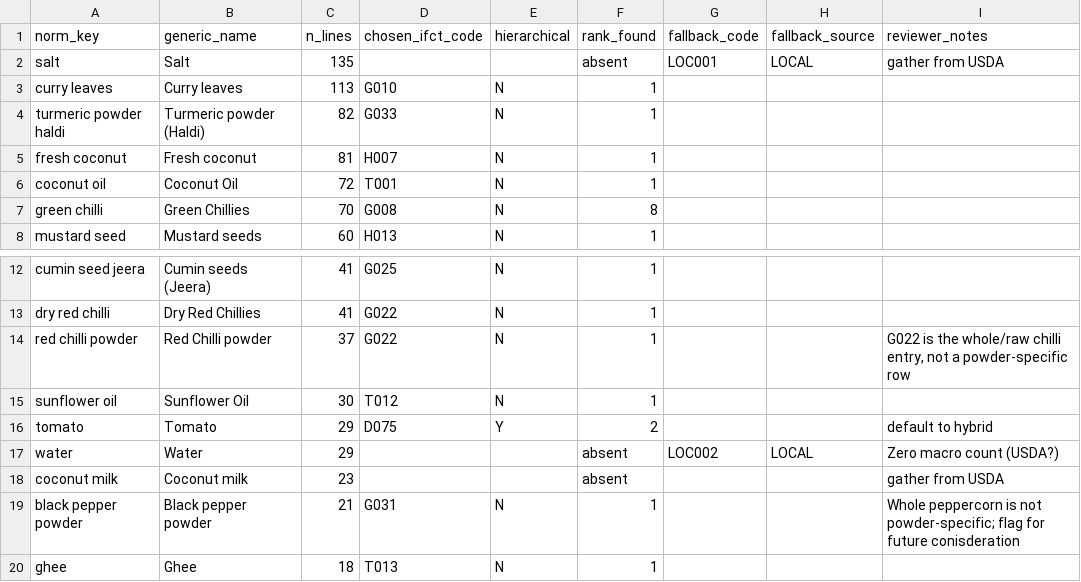
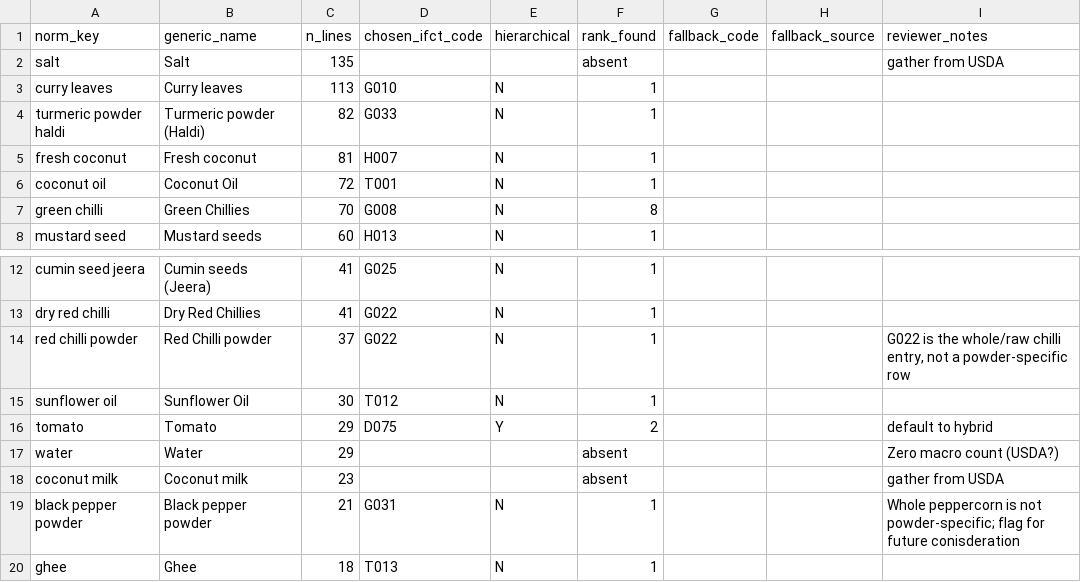
Before and after one commit to samahesh56/MalabarDB, a CSV file: data/final/ingredient_ifct_map.csv, drawn as a sheet; only a part is shown, gaps mark what is left out.

```diff
--- a/data/final/ingredient_ifct_map.csv
+++ b/data/final/ingredient_ifct_map.csv
@@ -1,3 +1,3 @@
 norm_key,generic_name,n_lines,chosen_ifct_code,hierarchical,rank_found,fallback_code,fallback_source,reviewer_notes
-salt,Salt,135,,,absent,LOC001,LOCAL,gather from USDA
+salt,Salt,135,,,absent,,,gather from USDA
 curry leaves,Curry leaves,113,G010,N,1,,,
@@ -16,3 +16,3 @@ sunflower oil,Sunflower Oil,30,T012,N,1,,,
 tomato,Tomato,29,D075,Y,2,,,default to hybrid
-water,Water,29,,,absent,LOC002,LOCAL,Zero macro count (USDA?)
+water,Water,29,,,absent,,,Zero macro count (USDA?)
 coconut milk,Coconut milk,23,,,absent,,,gather from USDA
```
Also changed, not shown: data/final/recipe_ingredients_final.csv, 6 other files.
